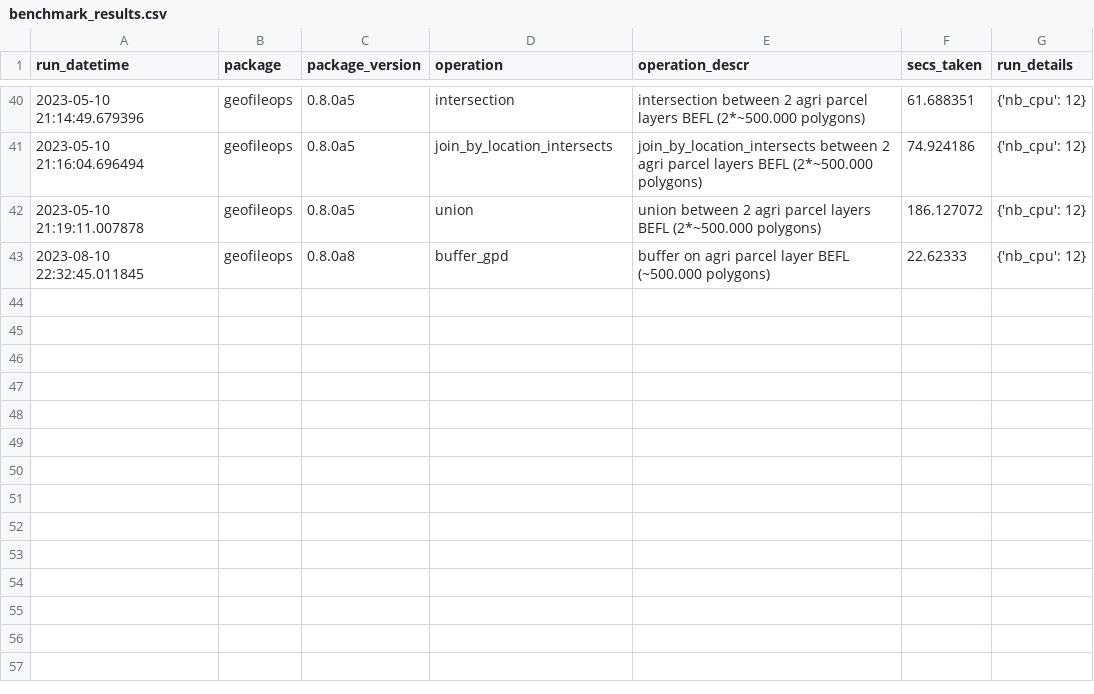
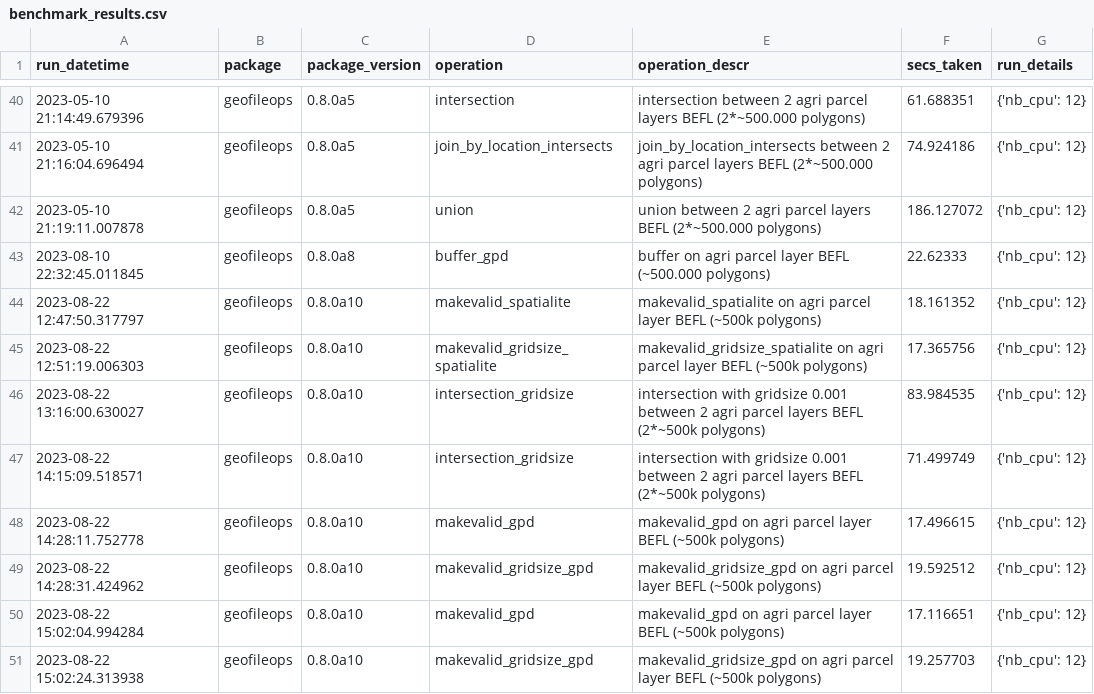
Before and after one commit to geofileops/geofileops, a CSV file: benchmark/results/benchmark_results.csv, drawn as a sheet; only a part is shown, gaps mark what is left out.

Commit message:
Use geos.set_precision for gridsize instead of st_snaptogrid for most operations
OK for
- single layer gpd operations were already OK.
- makevalid.
- all 2 layer operations.

TODO: Single sql based operations

```diff
--- a/benchmark/results/benchmark_results.csv
+++ b/benchmark/results/benchmark_results.csv
@@ -43 +43,9 @@ run_datetime,package,package_version,operation,operation_descr,secs_taken,run_de
 2023-08-10 22:32:45.011845,geofileops,0.8.0a8,buffer_gpd,buffer on agri parcel layer BEFL (~500.000 polygons),22.62333,{'nb_cpu': 12}
+2023-08-22 12:47:50.317797,geofileops,0.8.0a10,makevalid_spatialite,makevalid_spatialite on agri parcel layer BEFL (~500k polygons),18.161352,{'nb_cpu': 12}
+2023-08-22 12:51:19.006303,geofileops,0.8.0a10,makevalid_gridsize_spatialite,makevalid_gridsize_spatialite on agri parcel layer BEFL (~500k polygons),17.365756,{'nb_cpu': 12}
+2023-08-22 13:16:00.630027,geofileops,0.8.0a10,intersection_gridsize,intersection with gridsize 0.001 between 2 agri parcel layers BEFL (2*~500k polygons),83.984535,{'nb_cpu': 12}
+2023-08-22 14:15:09.518571,geofileops,0.8.0a10,intersection_gridsize,intersection with gridsize 0.001 between 2 agri parcel layers BEFL (2*~500k polygons),71.499749,{'nb_cpu': 12}
+2023-08-22 14:28:11.752778,geofileops,0.8.0a10,makevalid_gpd,makevalid_gpd on agri parcel layer BEFL (~500k polygons),17.496615,{'nb_cpu': 12}
+2023-08-22 14:28:31.424962,geofileops,0.8.0a10,makevalid_gridsize_gpd,makevalid_gridsize_gpd on agri parcel layer BEFL (~500k polygons),19.592512,{'nb_cpu': 12}
+2023-08-22 15:02:04.994284,geofileops,0.8.0a10,makevalid_gpd,makevalid_gpd on agri parcel layer BEFL (~500k polygons),17.116651,{'nb_cpu': 12}
+2023-08-22 15:02:24.313938,geofileops,0.8.0a10,makevalid_gridsize_gpd,makevalid_gridsize_gpd on agri parcel layer BEFL (~500k polygons),19.257703,{'nb_cpu': 12}
```
Also changed, not shown: 22 other files.
